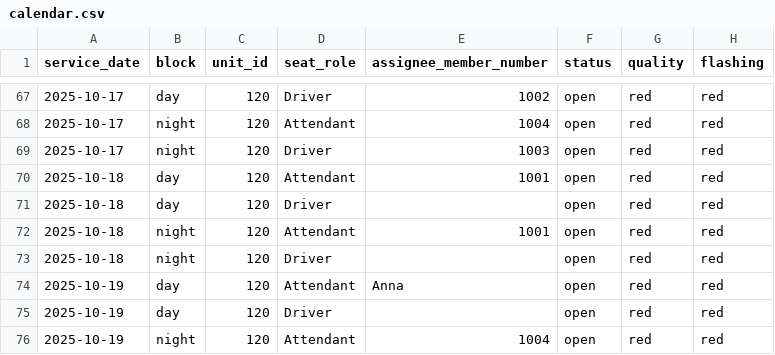
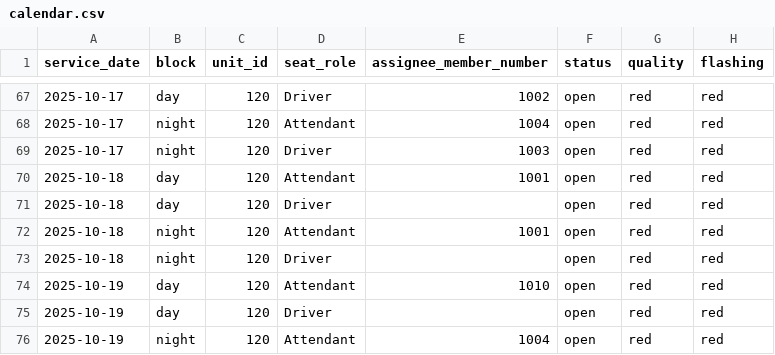
Before and after one commit to Brian910cpr/adr-fr-scheduler-web, a CSV file: calendar.csv, drawn as a sheet; only a part is shown, gaps mark what is left out; the diff covers the shown part only.

```diff
--- a/calendar.csv
+++ b/calendar.csv
@@ -73,3 +73,3 @@ service_date,block,unit_id,seat_role,assignee_member_number,status,quality,flash
 2025-10-18,night,120,Driver,,open,red,red
-2025-10-19,day,120,Attendant,Anna,open,red,red
+2025-10-19,day,120,Attendant,1010,open,red,red
 2025-10-19,day,120,Driver,,open,red,red
```
Also changed, not shown: 9 edited cells elsewhere in this file, 4 other files.
